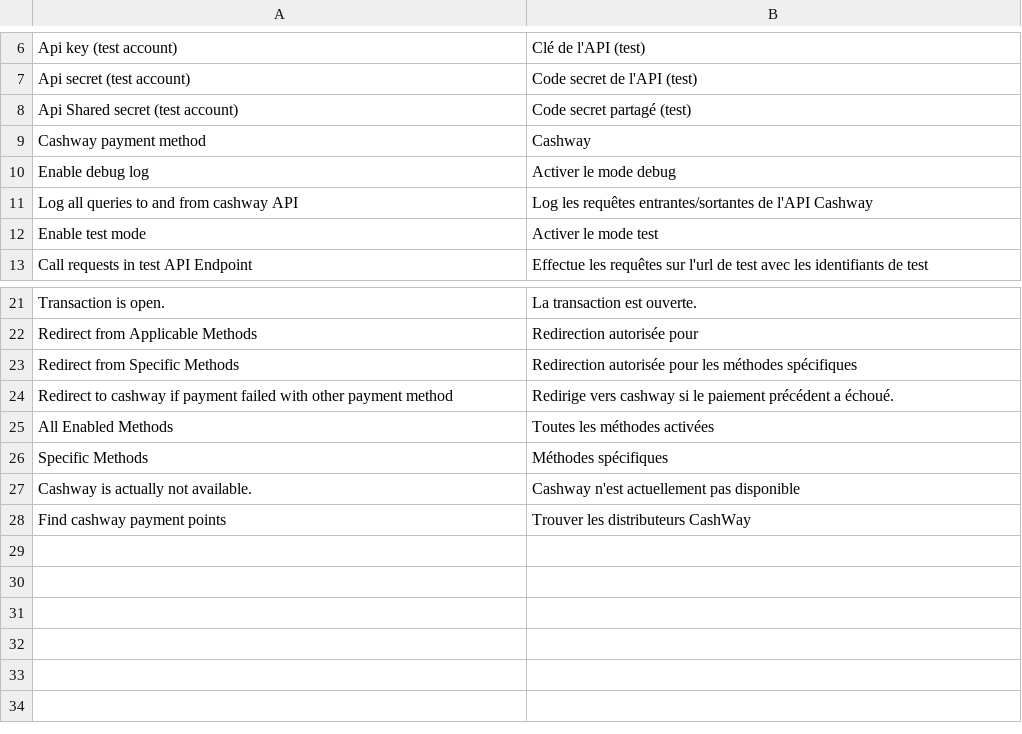
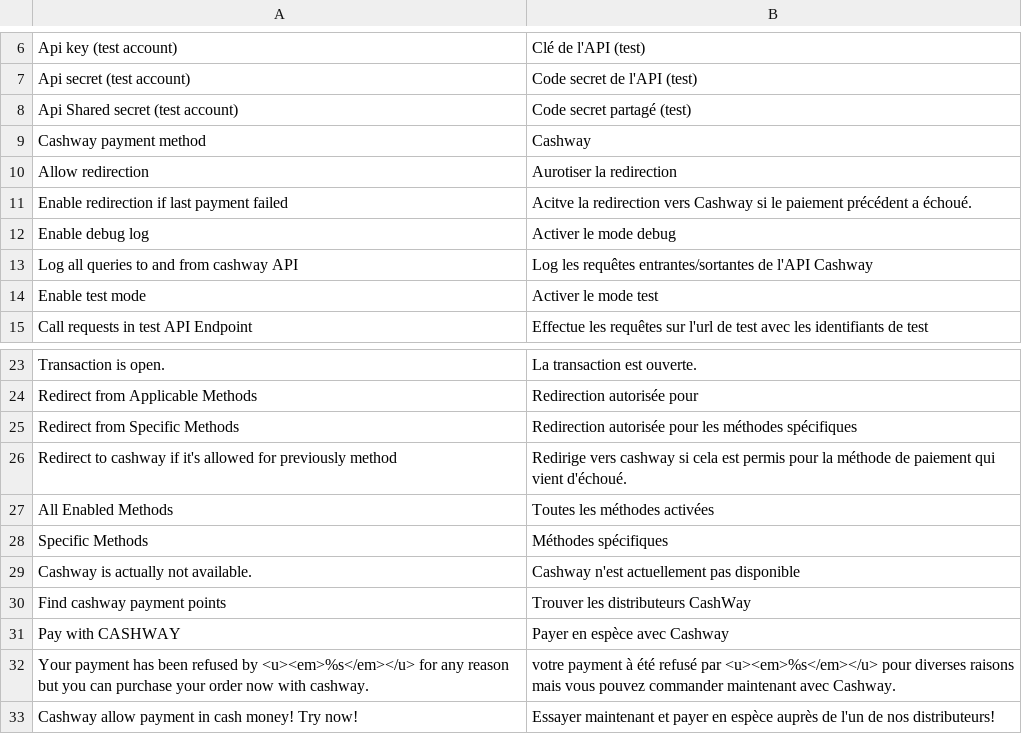
Before and after one commit to vAugagneur/plugins, a CSV file: src/magento/app/locale/fr_FR/Sirateck_Cashway.csv, drawn as a sheet; only a part is shown, gaps mark what is left out.

Commit message:
Add redirection to cashway page payment when last payment method failed.

```diff
--- a/src/magento/app/locale/fr_FR/Sirateck_Cashway.csv
+++ b/src/magento/app/locale/fr_FR/Sirateck_Cashway.csv
@@ -9,2 +9,4 @@
 "Cashway payment method","Cashway"
+"Allow redirection","Aurotiser la redirection"
+"Enable redirection if last payment failed","Acitve la redirection vers Cashway si le paiement précédent a échoué."
 "Enable debug log","Activer le mode debug"
@@ -23,3 +25,3 @@
 "Redirect from Specific Methods","Redirection autorisée pour les méthodes spécifiques"
-"Redirect to cashway if payment failed with other payment method","Redirige vers cashway si le paiement précédent a échoué."
+"Redirect to cashway if it's allowed for previously method","Redirige vers cashway si cela est permis pour la méthode de paiement qui vient d'échoué."
 "All Enabled Methods","Toutes les méthodes activées"
@@ -28 +30,4 @@
 "Find cashway payment points","Trouver les distributeurs CashWay"
+"Pay with CASHWAY","Payer en espèce avec Cashway"
+"Your payment has been refused by <u><em>%s</em></u> for any reason but you can purchase your order now with cashway.","votre payment à été refusé par <u><em>%s</em></u> pour diverses raisons mais vous pouvez commander maintenant avec Cashway."
+"Cashway allow payment in cash money! Try now!","Essayer maintenant et payer en espèce auprès de l'un de nos distributeurs!"
```
Also changed, not shown: src/magento/app/locale/en_US/Sirateck_Cashway.csv, 14 other files.
